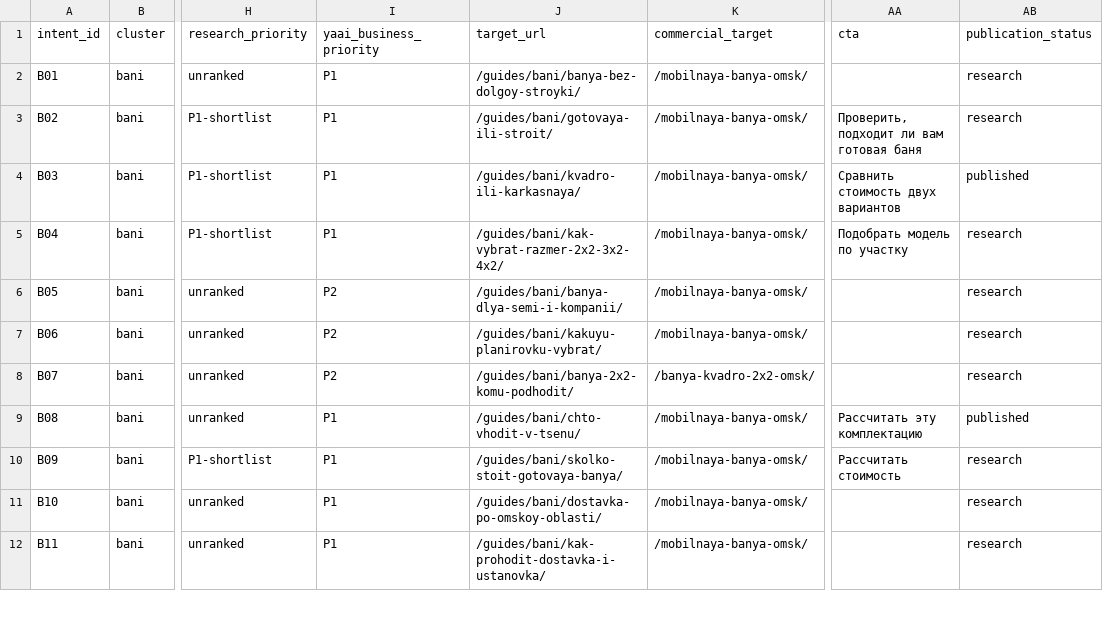
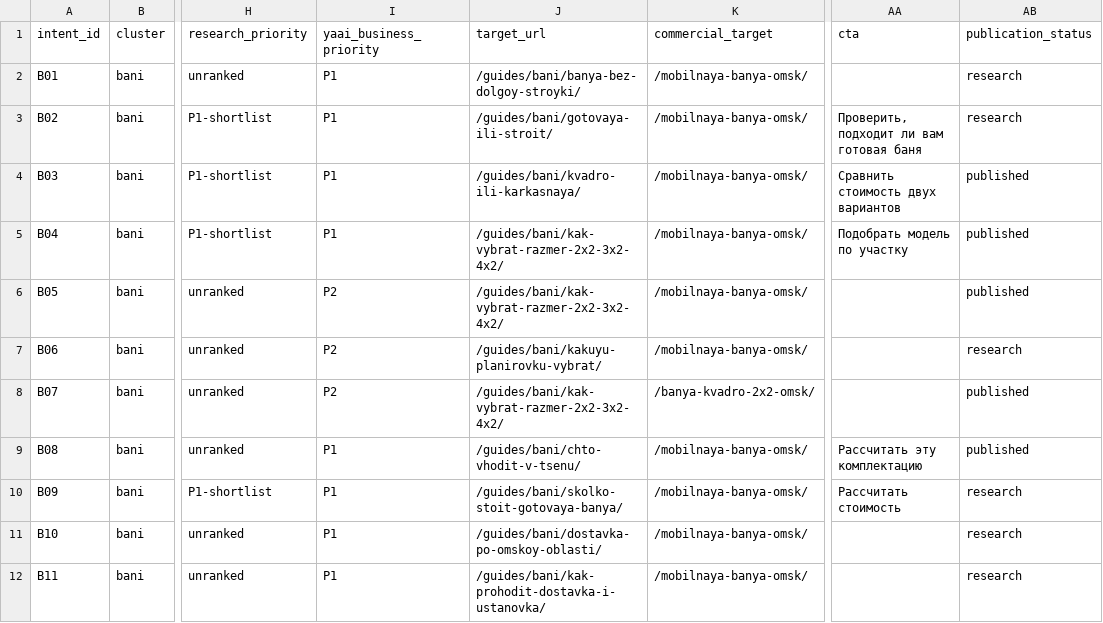
Before and after one commit to conradipui-glitch/silalesa, a CSV file: docs/content-research/content-intents.csv, drawn as a sheet; only a part is shown, gaps mark what is left out; the diff names each change by its address in the sheet, - before the commit and + after, or states it on an @@ line.

Commit message:
content: publish sauna size guide

```diff
--- a/docs/content-research/content-intents.csv
+++ b/docs/content-research/content-intents.csv
-AB5:AB6 (publication_status): research
+AB5:AB6 (publication_status): published
-J6 (target_url): /guides/bani/banya-dlya-semi-i-kompanii/
+J6 (target_url): /guides/bani/kak-vybrat-razmer-2x2-3x2-4x2/
-J8 (target_url): /guides/bani/banya-2x2-komu-podhodit/
+J8 (target_url): /guides/bani/kak-vybrat-razmer-2x2-3x2-4x2/
-AB8 (publication_status): research
+AB8 (publication_status): published
```
Also changed, not shown: 4 other files.
